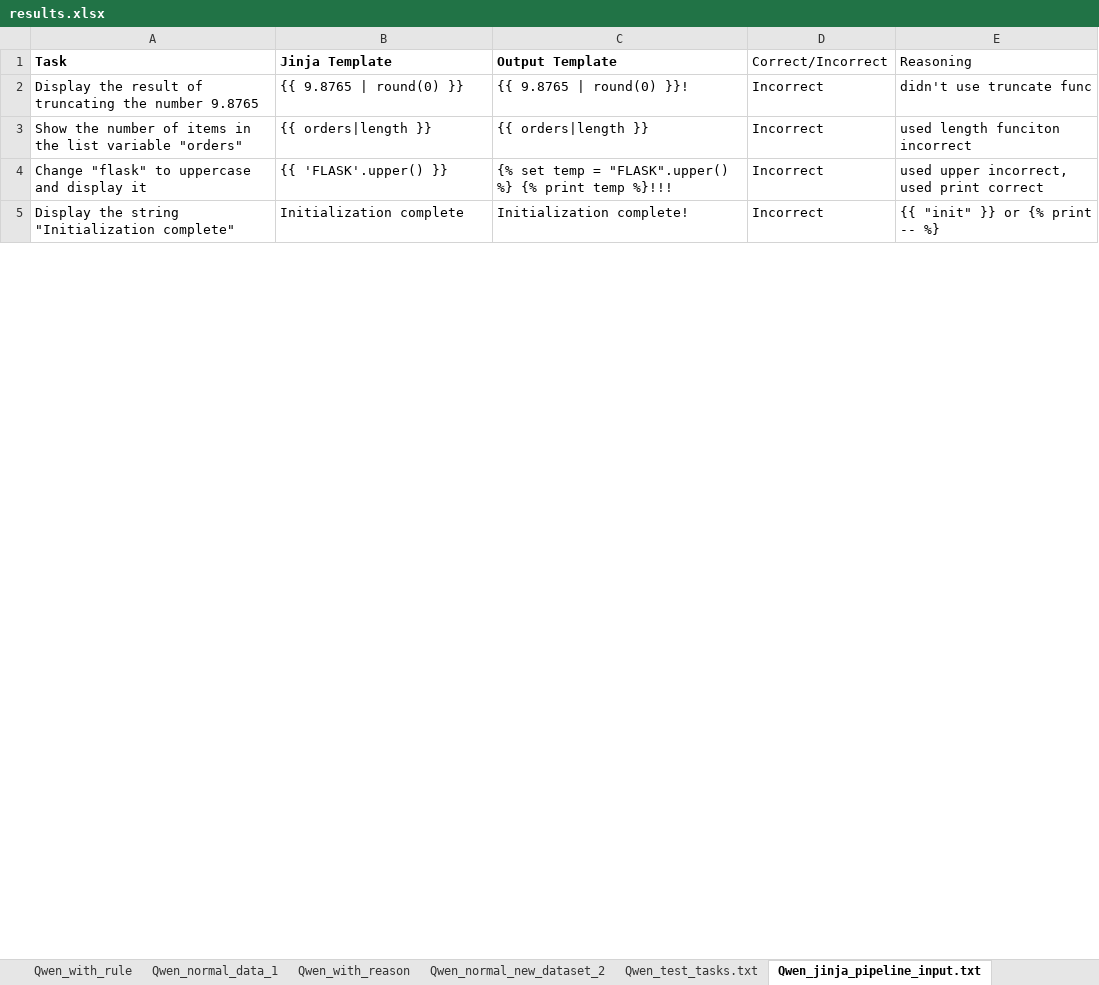
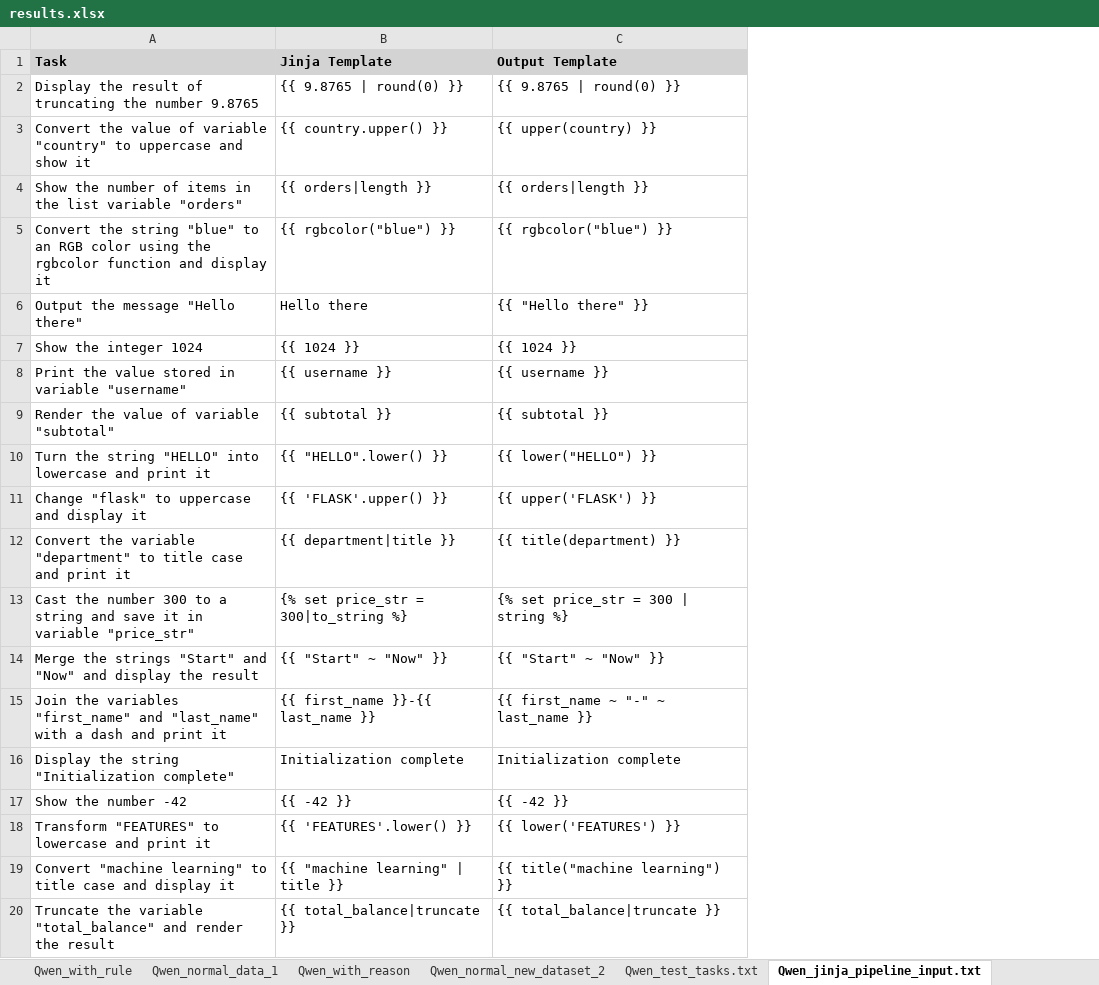
Before and after one commit to utsav-shah10/llama-cognam, an Excel workbook: results.xlsx, sheet Qwen_jinja_pipeline_input.txt, drawn as a sheet; only a part is shown; values as stored, in another font and other column widths than the file's, no borders; charts and pictures and table styles not drawn; removed rows and columns are numbered as before the commit, all else as after; the diff covers the shown part only; the diff names each change by its address in the sheet, - before the commit and + after, or states it on an @@ line.

```diff
--- a/results.xlsx (sheet Qwen_jinja_pipeline_input.txt)
+++ b/results.xlsx (sheet Qwen_jinja_pipeline_input.txt)
-column D (Correct/Incorrect), rows 2-5: all Incorrect
-column E (Reasoning), rows 2-5: didn't use truncate func | used length funciton incorrect | used upper incorrect, used print correct | {{ "init" }} or {% print -- %}
-A1:C1 fill: none
+A1:C1 fill: #D3D3D3
-C2 (Output Template): {{ 9.8765 | round(0) }}!
+C2 (Output Template): {{ 9.8765 | round(0) }}
+row 3: Convert the value of variable "country" to uppercase and show it | {{ country.upper() }} | {{ upper(country) }}
+row 5: Convert the string "blue" to an RGB color using the rgbcolor function and display it | {{ rgbcolor("blue") }} | {{ rgbcolor("blue") }}
+row 6: Output the message "Hello there" | Hello there | {{ "Hello there" }}
+row 7: Show the integer 1024 | {{ 1024 }} | {{ 1024 }}
+row 8: Print the value stored in variable "username" | {{ username }} | {{ username }}
+row 9: Render the value of variable "subtotal" | {{ subtotal }} | {{ subtotal }}
+row 10: Turn the string "HELLO" into lowercase and print it | {{ "HELLO".lower() }} | {{ lower("HELLO") }}
-C11 (Output Template): {% set temp = "FLASK".upper() %} {% print temp %}!!!
+C11 (Output Template): {{ upper('FLASK') }}
+row 12: Convert the variable "department" to title case and print it | {{ department|title }} | {{ title(department) }}
+row 13: Cast the number 300 to a string and save it in variable "price_str" | {% set price_str = 300|to_string %} | {% set price_str = 300 | string %}
+row 14: Merge the strings "Start" and "Now" and display the result | {{ "Start" ~ "Now" }} | {{ "Start" ~ "Now" }}
+row 15: Join the variables "first_name" and "last_name" with a dash and print it | {{ first_name }}-{{ last_name }} | {{ first_name ~ "-" ~ last_name }}
-C16 (Output Template): Initialization complete!
+C16 (Output Template): Initialization complete
+row 17: Show the number -42 | {{ -42 }} | {{ -42 }}
+row 18: Transform "FEATURES" to lowercase and print it | {{ 'FEATURES'.lower() }} | {{ lower('FEATURES') }}
@@ row 23 moved to row 19: Convert "machine learning" to title case… @@
+row 20: Truncate the variable "total_balance" and render the result | {{ total_balance|truncate }} | {{ total_balance|truncate }}
```
Also changed, not shown: 14 added rows, 28 removed rows, 4 moved rows and 10 edited cells elsewhere in this sheet, other sheet tabs, charts or pictures, 47 other files.
